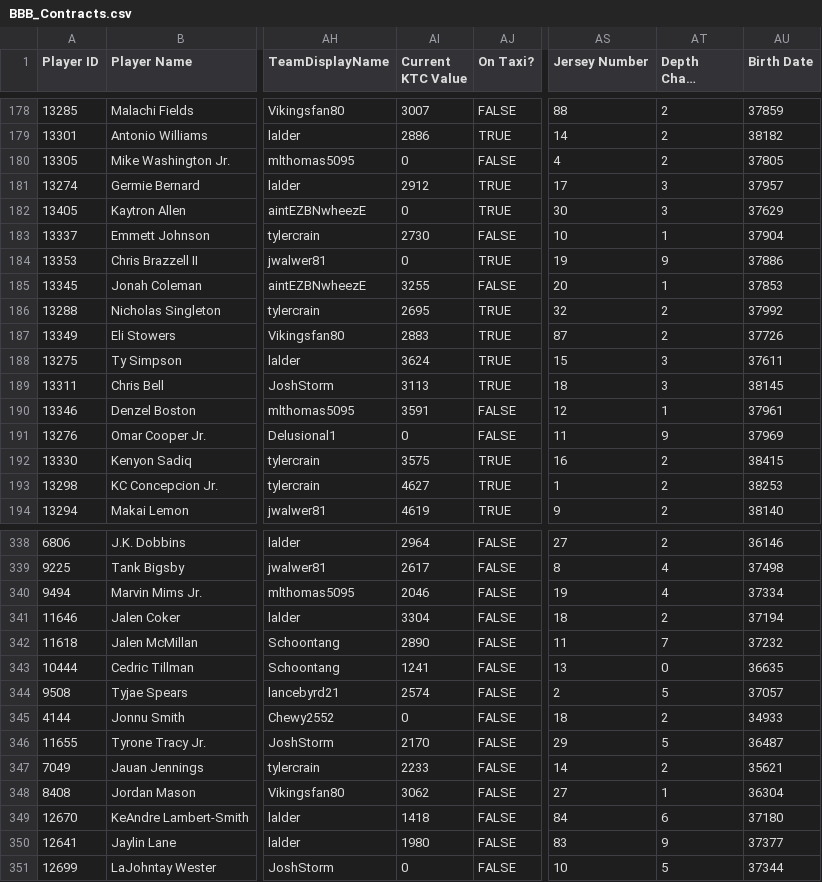
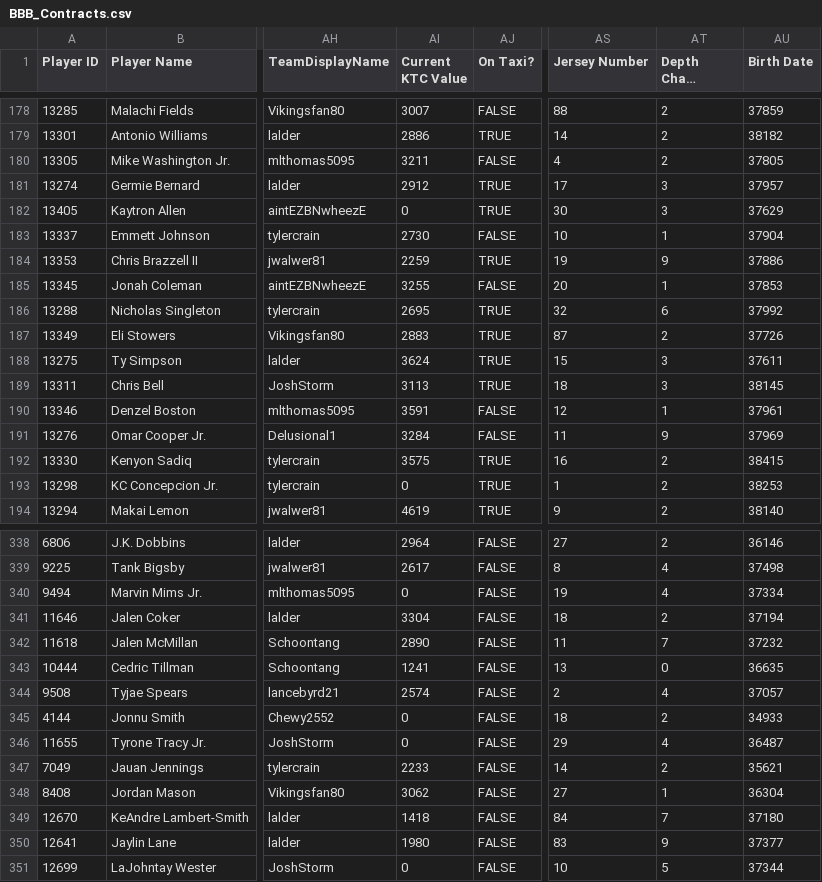
Before and after one commit to lalder95/AGS_Data, a CSV file: CSV/BBB_Contracts.csv, drawn as a sheet; only a part is shown, gaps mark what is left out; long unchanged cells end in …; the diff covers the shown part only; the diff names each change by its address in the sheet, - before the commit and + after, or states it on an @@ line.

```diff
--- a/CSV/BBB_Contracts.csv
+++ b/CSV/BBB_Contracts.csv
-AI180 (Current KTC Value): 0
+AI180 (Current KTC Value): 3211
-AI184 (Current KTC Value): 0
+AI184 (Current KTC Value): 2259
-AT186 (Depth Chart Location): 2
+AT186 (Depth Chart Location): 6
-AI191 (Current KTC Value): 0
+AI191 (Current KTC Value): 3284
-AI193 (Current KTC Value): 4627
+AI193 (Current KTC Value): 0
-AI340 (Current KTC Value): 2046
+AI340 (Current KTC Value): 0
-AT344 (Depth Chart Location): 5
+AT344 (Depth Chart Location): 4
-AI346 (Current KTC Value): 2170
+AI346 (Current KTC Value): 0
-AT346 (Depth Chart Location): 5
+AT346 (Depth Chart Location): 4
-AT349 (Depth Chart Location): 6
+AT349 (Depth Chart Location): 7
```
Also changed, not shown: 89 edited cells elsewhere in this file, CSV/Lineups.csv.
